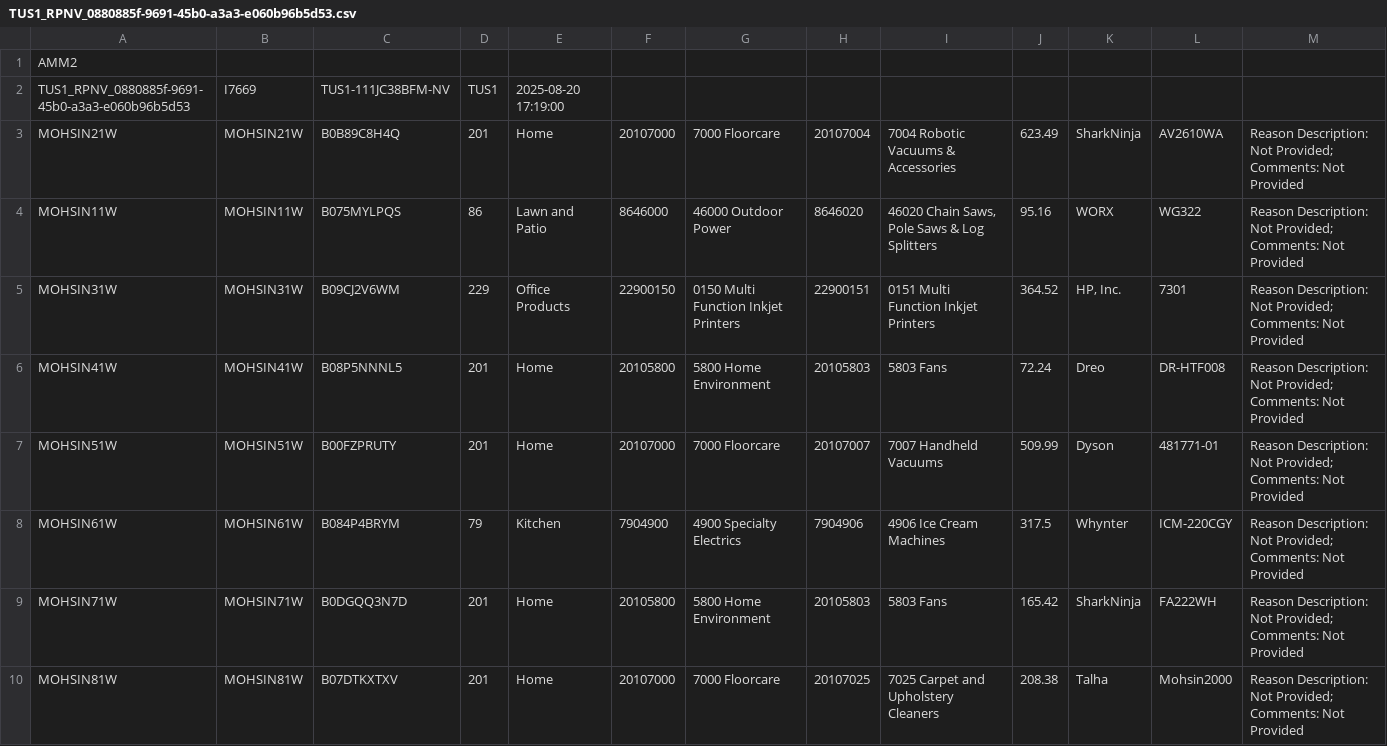
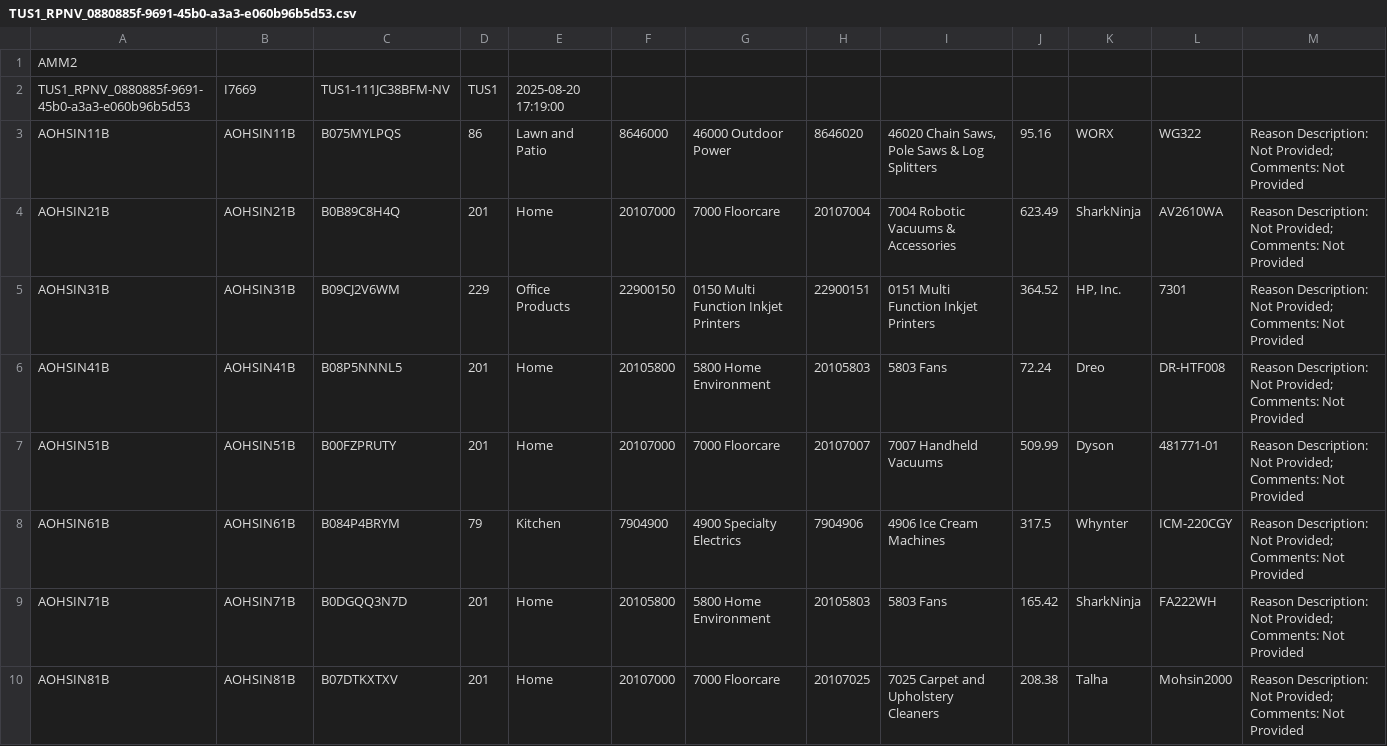
Before and after one commit to silverdale-muhammadmohsinmushtaq/PRC_Automation, a CSV file: ManifestFile/TUS1_RPNV_0880885f-9691-45b0-a3a3-e060b96b5d53.csv, drawn as a sheet.

```diff
--- a/ManifestFile/TUS1_RPNV_0880885f-9691-45b0-a3a3-e060b96b5d53.csv
+++ b/ManifestFile/TUS1_RPNV_0880885f-9691-45b0-a3a3-e060b96b5d53.csv
@@ -2,9 +2,9 @@ AMM2,,,,,,,,,,,,
 TUS1_RPNV_0880885f-9691-45b0-a3a3-e060b96b5d53,I7669,TUS1-111JC38BFM-NV,TUS1,2025-08-20 17:19:00,,,,,,,,
-MOHSIN21W,MOHSIN21W,B0B89C8H4Q,201,Home,20107000,7000 Floorcare,20107004,7004 Robotic Vacuums & Accessories,623.49,SharkNinja,AV2610WA,Reason Description: Not Provided; Comments: Not Provided
-MOHSIN11W,MOHSIN11W,B075MYLPQS,86,Lawn and Patio,8646000,46000 Outdoor Power,8646020,"46020 Chain Saws, Pole Saws & Log Splitters",95.16,WORX,WG322,Reason Description: Not Provided; Comments: Not Provided
-MOHSIN31W,MOHSIN31W,B09CJ2V6WM,229,Office Products,22900150,0150 Multi Function Inkjet Printers,22900151,0151 Multi Function Inkjet Printers,364.52,"HP, Inc.",7301,Reason Description: Not Provided; Comments: Not Provided
-MOHSIN41W,MOHSIN41W,B08P5NNNL5,201,Home,20105800,5800 Home Environment,20105803,5803 Fans,72.24,Dreo,DR-HTF008,Reason Description: Not Provided; Comments: Not Provided
-MOHSIN51W,MOHSIN51W,B00FZPRUTY,201,Home,20107000,7000 Floorcare,20107007,7007 Handheld Vacuums,509.99,Dyson,481771-01,Reason Description: Not Provided; Comments: Not Provided
-MOHSIN61W,MOHSIN61W,B084P4BRYM,79,Kitchen,7904900,4900 Specialty Electrics,7904906,4906 Ice Cream Machines,317.5,Whynter,ICM-220CGY,Reason Description: Not Provided; Comments: Not Provided
-MOHSIN71W,MOHSIN71W,B0DGQQ3N7D,201,Home,20105800,5800 Home Environment,20105803,5803 Fans,165.42,SharkNinja,FA222WH,Reason Description: Not Provided; Comments: Not Provided
-MOHSIN81W,MOHSIN81W,B07DTKXTXV,201,Home,20107000,7000 Floorcare,20107025,7025 Carpet and Upholstery Cleaners,208.38,Talha,Mohsin2000,Reason Description: Not Provided; Comments: Not Provided
+AOHSIN11B,AOHSIN11B,B075MYLPQS,86,Lawn and Patio,8646000,46000 Outdoor Power,8646020,"46020 Chain Saws, Pole Saws & Log Splitters",95.16,WORX,WG322,Reason Description: Not Provided; Comments: Not Provided
+AOHSIN21B,AOHSIN21B,B0B89C8H4Q,201,Home,20107000,7000 Floorcare,20107004,7004 Robotic Vacuums & Accessories,623.49,SharkNinja,AV2610WA,Reason Description: Not Provided; Comments: Not Provided
+AOHSIN31B,AOHSIN31B,B09CJ2V6WM,229,Office Products,22900150,0150 Multi Function Inkjet Printers,22900151,0151 Multi Function Inkjet Printers,364.52,"HP, Inc.",7301,Reason Description: Not Provided; Comments: Not Provided
+AOHSIN41B,AOHSIN41B,B08P5NNNL5,201,Home,20105800,5800 Home Environment,20105803,5803 Fans,72.24,Dreo,DR-HTF008,Reason Description: Not Provided; Comments: Not Provided
+AOHSIN51B,AOHSIN51B,B00FZPRUTY,201,Home,20107000,7000 Floorcare,20107007,7007 Handheld Vacuums,509.99,Dyson,481771-01,Reason Description: Not Provided; Comments: Not Provided
+AOHSIN61B,AOHSIN61B,B084P4BRYM,79,Kitchen,7904900,4900 Specialty Electrics,7904906,4906 Ice Cream Machines,317.5,Whynter,ICM-220CGY,Reason Description: Not Provided; Comments: Not Provided
+AOHSIN71B,AOHSIN71B,B0DGQQ3N7D,201,Home,20105800,5800 Home Environment,20105803,5803 Fans,165.42,SharkNinja,FA222WH,Reason Description: Not Provided; Comments: Not Provided
+AOHSIN81B,AOHSIN81B,B07DTKXTXV,201,Home,20107000,7000 Floorcare,20107025,7025 Carpet and Upholstery Cleaners,208.38,Talha,Mohsin2000,Reason Description: Not Provided; Comments: Not Provided
```
Also changed, not shown: 5 other files.
